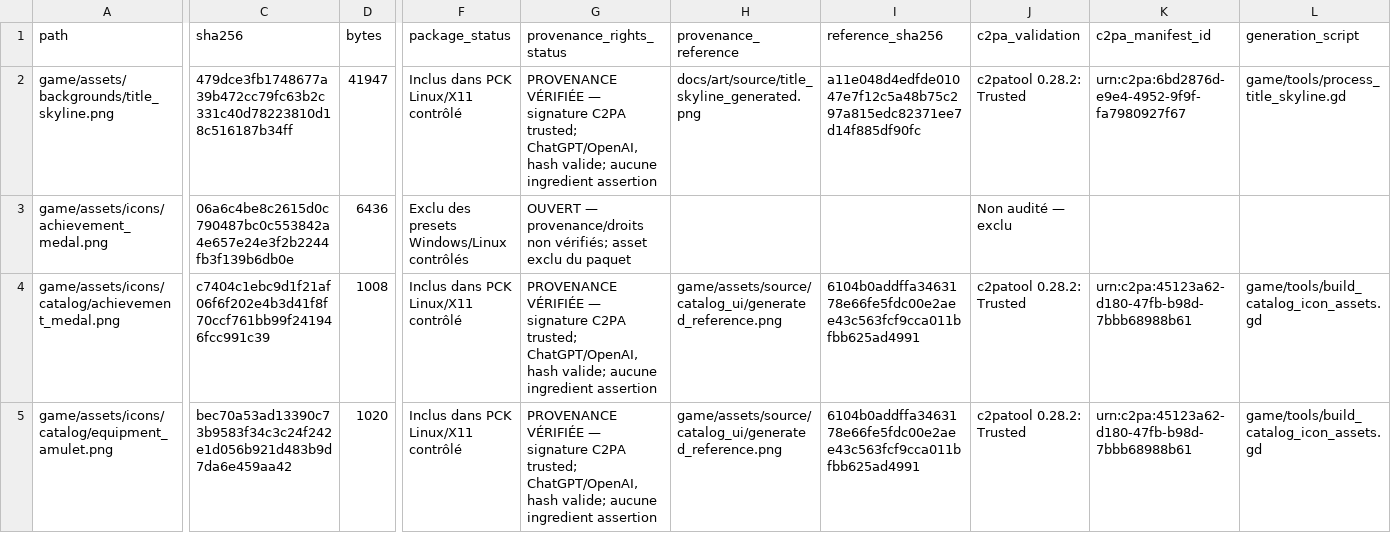
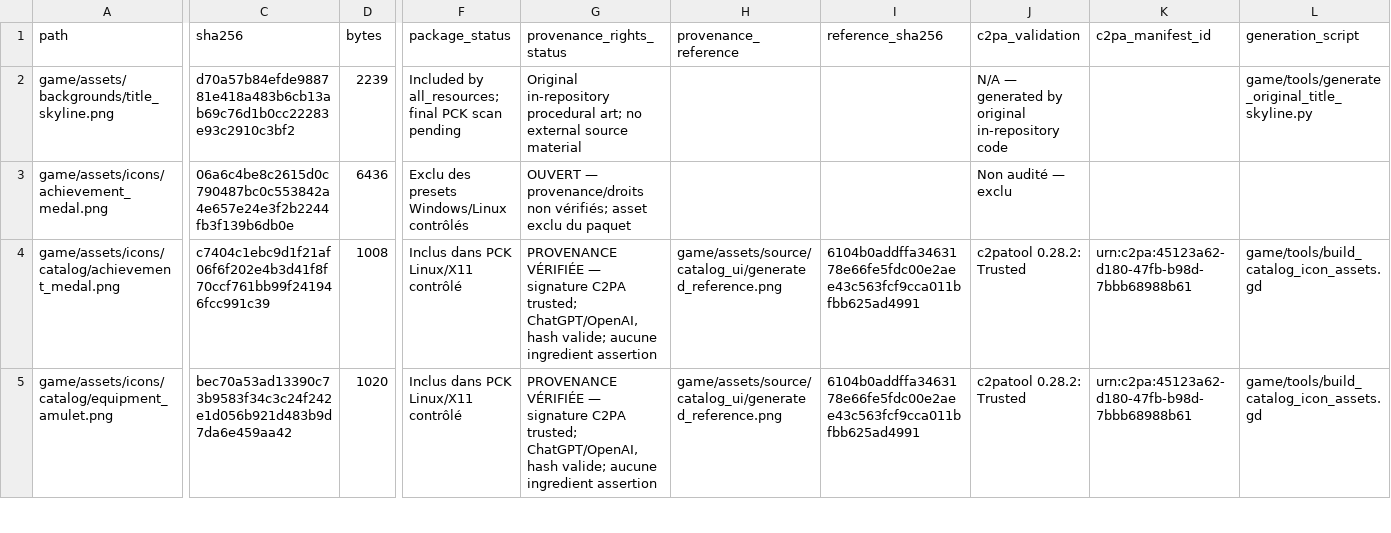
Before and after one commit to SkyDogzz/Dopamine, a CSV file: docs/art/PROVENANCE_ASSETS.csv, drawn as a sheet; only a part is shown, gaps mark what is left out; the diff covers the shown part only; the diff names each change by its address in the sheet, - before the commit and + after, or states it on an @@ line.

Commit message:
feat: replace title skyline with original pixel art

```diff
--- a/docs/art/PROVENANCE_ASSETS.csv
+++ b/docs/art/PROVENANCE_ASSETS.csv
-C2 (sha256): 479dce3fb1748677a39b472cc79fc63b2c331c40d78223810d18c516187b34ff
+C2 (sha256): d70a57b84efde988781e418a483b6cb13ab69c76d1b0cc22283e93c2910c3bf2
-D2 (bytes): 41947
+D2 (bytes): 2239
-F2 (package_status): Inclus dans PCK Linux/X11 contrôlé
+F2 (package_status): Included by all_resources; final PCK scan pending
-G2 (provenance_rights_status): PROVENANCE VÉRIFIÉE — signature C2PA trusted; ChatGPT/OpenAI, hash valide; aucune ingredient assertion
+G2 (provenance_rights_status): Original in-repository procedural art; no external source material
-H2 (provenance_reference): docs/art/source/title_skyline_generated.png
+H2 (provenance_reference): (empty)
-I2 (reference_sha256): a11e048d4edfde01047e7f12c5a48b75c297a815edc82371ee7d14f885df90fc
+I2 (reference_sha256): (empty)
-J2 (c2pa_validation): c2patool 0.28.2: Trusted
+J2 (c2pa_validation): N/A — generated by original in-repository code
-K2 (c2pa_manifest_id): urn:c2pa:6bd2876d-e9e4-4952-9f9f-fa7980927f67
+K2 (c2pa_manifest_id): (empty)
-L2 (generation_script): game/tools/process_title_skyline.gd
+L2 (generation_script): game/tools/generate_original_title_skyline.py
```
Also changed, not shown: 2 edited cells elsewhere in this file, 17 other files.
